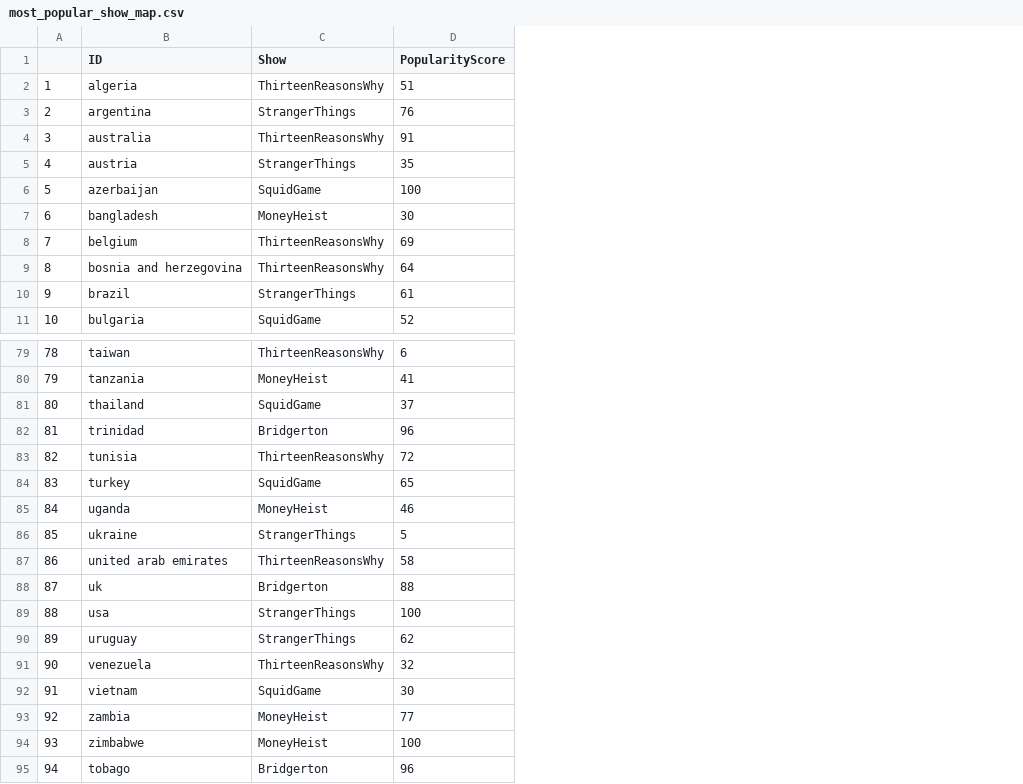
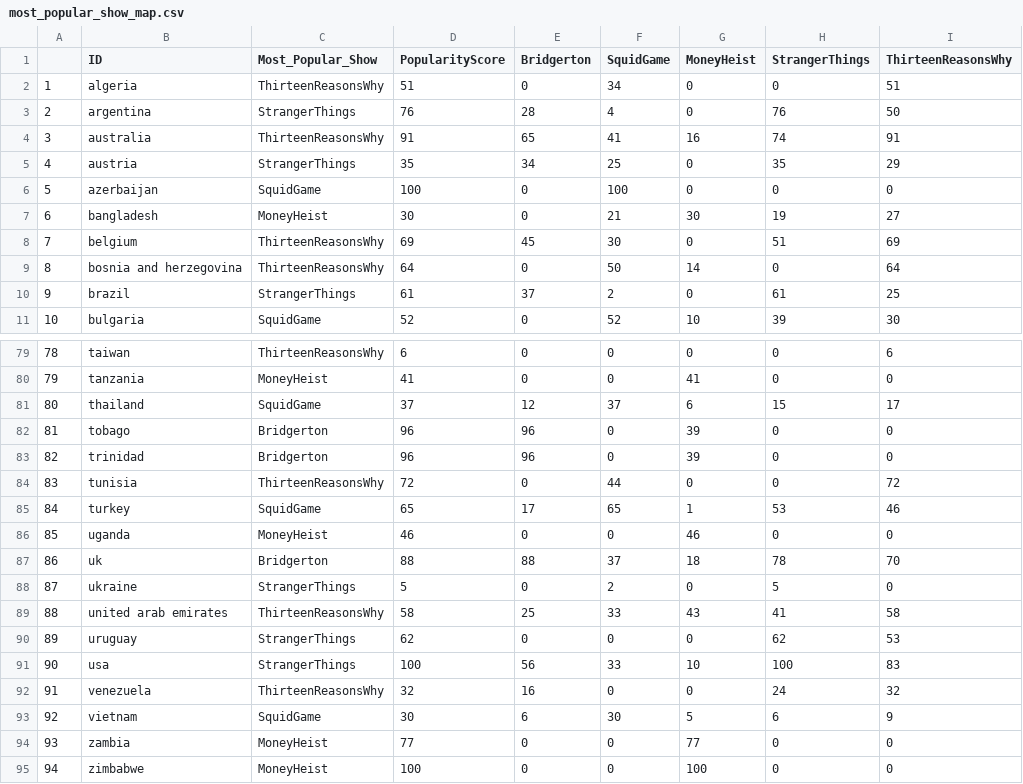
Before and after one commit to stat231-f21/blog_shiny-sea-turtles, a CSV file: most_popular_show_map.csv, drawn as a sheet; only a part is shown, gaps mark what is left out; addresses are those after the commit; the diff names each change by its address in the sheet, - before the commit and + after, or states it on an @@ line.

Commit message:
edits to popularity map

```diff
--- a/most_popular_show_map.csv
+++ b/most_popular_show_map.csv
+column E (Bridgerton), rows 2-11: 0 | 28 | 65 | 34 | 0 | 0 | 45 | 0 | 37 | 0; rows 79-81: 0 | 0 | 12; rows 83-86: 96 | 0 | 17 | 0; rows 88-89: 0 | 25; rows 91-95: 56 | 16 | 6 | 0 | 0
+column F (SquidGame), rows 2-11: 34 | 4 | 41 | 25 | 100 | 21 | 30 | 50 | 2 | 52; rows 79-81: 0 | 0 | 37; rows 83-86: 0 | 44 | 65 | 0; rows 88-89: 2 | 33; rows 91-95: 33 | 0 | 30 | 0 | 0
+column G (MoneyHeist), rows 2-11: 0 | 0 | 16 | 0 | 0 | 30 | 0 | 14 | 0 | 10; rows 79-81: 0 | 41 | 6; rows 83-86: 39 | 0 | 1 | 46; rows 88-89: 0 | 43; rows 91-95: 10 | 0 | 5 | 77 | 100
+column H (StrangerThings), rows 2-11: 0 | 76 | 74 | 35 | 0 | 19 | 51 | 0 | 61 | 39; rows 79-81: 0 | 0 | 15; rows 83-86: 0 | 0 | 53 | 0; rows 88-89: 5 | 41; rows 91-95: 100 | 24 | 6 | 0 | 0
+column I (ThirteenReasonsWhy), rows 2-11: 51 | 50 | 91 | 29 | 0 | 27 | 69 | 64 | 25 | 30; rows 79-81: 6 | 0 | 17; rows 83-86: 0 | 72 | 46 | 0; rows 88-89: 0 | 58; rows 91-95: 83 | 32 | 9 | 0 | 0
-C1: Show
+C1: Most_Popular_Show
@@ row 95 moved to row 82: 81 @@
@@ column A renumbered between rows 83 and 95 @@
@@ row 88 moved to row 87: 86 @@
```
Also changed, not shown: 3 other files.
